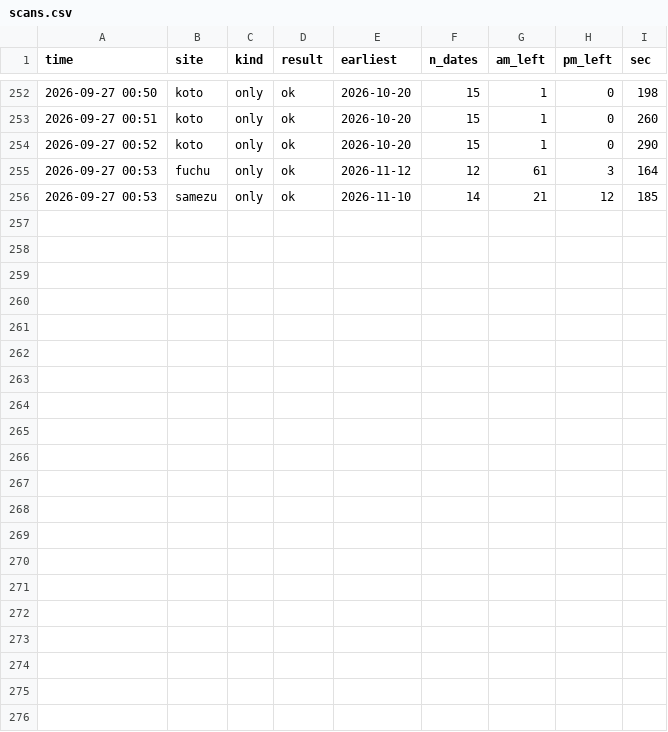
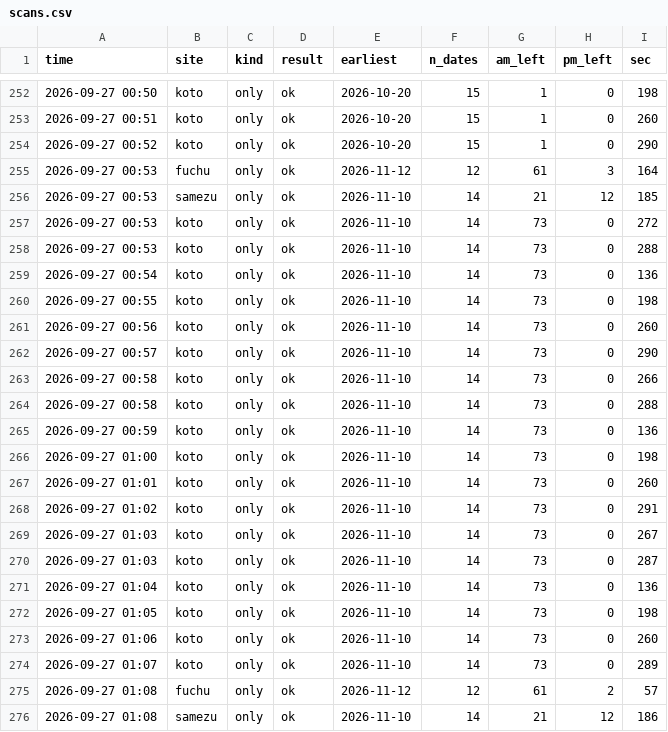
Before and after one commit to Juno264/menkyo-watch, a CSV file: data/scans.csv, drawn as a sheet; only a part is shown, gaps mark what is left out.

Commit message:
data 09/27 01:08

```diff
--- a/data/scans.csv
+++ b/data/scans.csv
@@ -256 +256,21 @@ time,site,kind,result,earliest,n_dates,am_left,pm_left,sec
 2026-09-27 00:53,samezu,only,ok,2026-11-10,14,21,12,185
+2026-09-27 00:53,koto,only,ok,2026-11-10,14,73,0,272
+2026-09-27 00:53,koto,only,ok,2026-11-10,14,73,0,288
+2026-09-27 00:54,koto,only,ok,2026-11-10,14,73,0,136
+2026-09-27 00:55,koto,only,ok,2026-11-10,14,73,0,198
+2026-09-27 00:56,koto,only,ok,2026-11-10,14,73,0,260
+2026-09-27 00:57,koto,only,ok,2026-11-10,14,73,0,290
+2026-09-27 00:58,koto,only,ok,2026-11-10,14,73,0,266
+2026-09-27 00:58,koto,only,ok,2026-11-10,14,73,0,288
+2026-09-27 00:59,koto,only,ok,2026-11-10,14,73,0,136
+2026-09-27 01:00,koto,only,ok,2026-11-10,14,73,0,198
+2026-09-27 01:01,koto,only,ok,2026-11-10,14,73,0,260
+2026-09-27 01:02,koto,only,ok,2026-11-10,14,73,0,291
+2026-09-27 01:03,koto,only,ok,2026-11-10,14,73,0,267
+2026-09-27 01:03,koto,only,ok,2026-11-10,14,73,0,287
+2026-09-27 01:04,koto,only,ok,2026-11-10,14,73,0,136
+2026-09-27 01:05,koto,only,ok,2026-11-10,14,73,0,198
+2026-09-27 01:06,koto,only,ok,2026-11-10,14,73,0,260
+2026-09-27 01:07,koto,only,ok,2026-11-10,14,73,0,289
+2026-09-27 01:08,fuchu,only,ok,2026-11-12,12,61,2,57
+2026-09-27 01:08,samezu,only,ok,2026-11-10,14,21,12,186
```
Also changed, not shown: data/cache.csv, data/events.csv, 1 other file.
